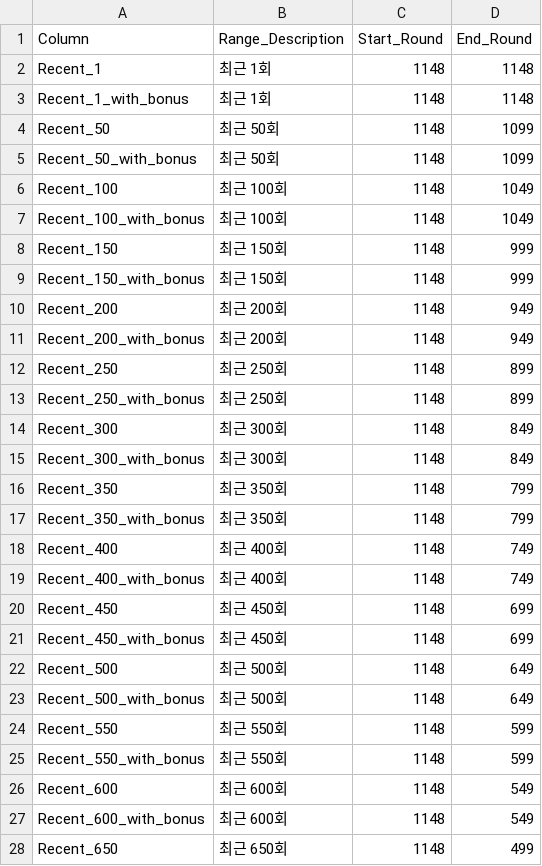
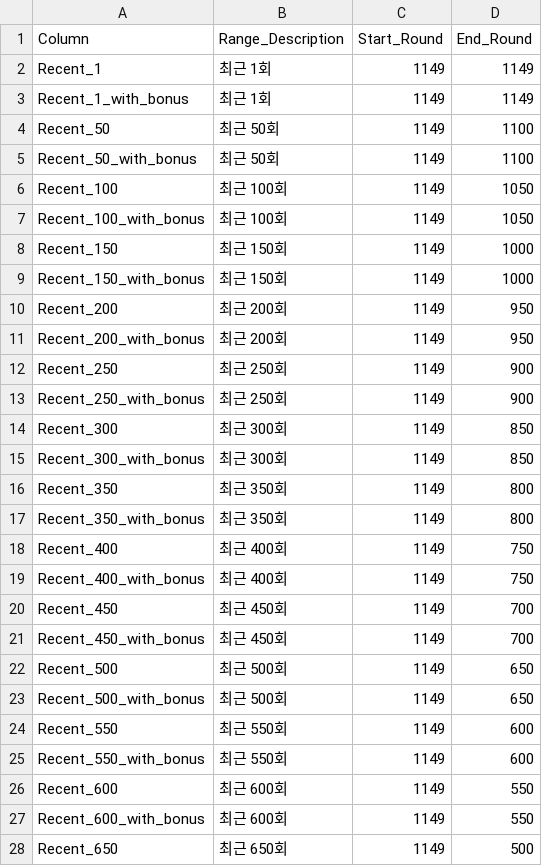
Before and after one commit to dicecarver/WeeklyLottery, a CSV file: automotive/src/main/assets/lottery_ball_count_metadata.csv, drawn as a sheet; only a part is shown; the diff covers the shown part only.

```diff
--- a/automotive/src/main/assets/lottery_ball_count_metadata.csv
+++ b/automotive/src/main/assets/lottery_ball_count_metadata.csv
@@ -1,28 +1,28 @@
 Column,Range_Description,Start_Round,End_Round
-Recent_1,최근 1회,1148,1148
-Recent_1_with_bonus,최근 1회,1148,1148
-Recent_50,최근 50회,1148,1099
-Recent_50_with_bonus,최근 50회,1148,1099
-Recent_100,최근 100회,1148,1049
-Recent_100_with_bonus,최근 100회,1148,1049
-Recent_150,최근 150회,1148,999
-Recent_150_with_bonus,최근 150회,1148,999
-Recent_200,최근 200회,1148,949
-Recent_200_with_bonus,최근 200회,1148,949
-Recent_250,최근 250회,1148,899
-Recent_250_with_bonus,최근 250회,1148,899
-Recent_300,최근 300회,1148,849
-Recent_300_with_bonus,최근 300회,1148,849
-Recent_350,최근 350회,1148,799
-Recent_350_with_bonus,최근 350회,1148,799
-Recent_400,최근 400회,1148,749
-Recent_400_with_bonus,최근 400회,1148,749
-Recent_450,최근 450회,1148,699
-Recent_450_with_bonus,최근 450회,1148,699
-Recent_500,최근 500회,1148,649
-Recent_500_with_bonus,최근 500회,1148,649
-Recent_550,최근 550회,1148,599
-Recent_550_with_bonus,최근 550회,1148,599
-Recent_600,최근 600회,1148,549
-Recent_600_with_bonus,최근 600회,1148,549
-Recent_650,최근 650회,1148,499
+Recent_1,최근 1회,1149,1149
+Recent_1_with_bonus,최근 1회,1149,1149
+Recent_50,최근 50회,1149,1100
+Recent_50_with_bonus,최근 50회,1149,1100
+Recent_100,최근 100회,1149,1050
+Recent_100_with_bonus,최근 100회,1149,1050
+Recent_150,최근 150회,1149,1000
+Recent_150_with_bonus,최근 150회,1149,1000
+Recent_200,최근 200회,1149,950
+Recent_200_with_bonus,최근 200회,1149,950
+Recent_250,최근 250회,1149,900
+Recent_250_with_bonus,최근 250회,1149,900
+Recent_300,최근 300회,1149,850
+Recent_300_with_bonus,최근 300회,1149,850
+Recent_350,최근 350회,1149,800
+Recent_350_with_bonus,최근 350회,1149,800
+Recent_400,최근 400회,1149,750
+Recent_400_with_bonus,최근 400회,1149,750
+Recent_450,최근 450회,1149,700
+Recent_450_with_bonus,최근 450회,1149,700
+Recent_500,최근 500회,1149,650
+Recent_500_with_bonus,최근 500회,1149,650
+Recent_550,최근 550회,1149,600
+Recent_550_with_bonus,최근 550회,1149,600
+Recent_600,최근 600회,1149,550
+Recent_600_with_bonus,최근 600회,1149,550
+Recent_650,최근 650회,1149,500
```
Also changed, not shown: 40 edited cells elsewhere in this file, automotive/src/main/assets/lottery_ball_count.csv, automotive/src/main/assets/stores_winning.csv, 13 other files.
